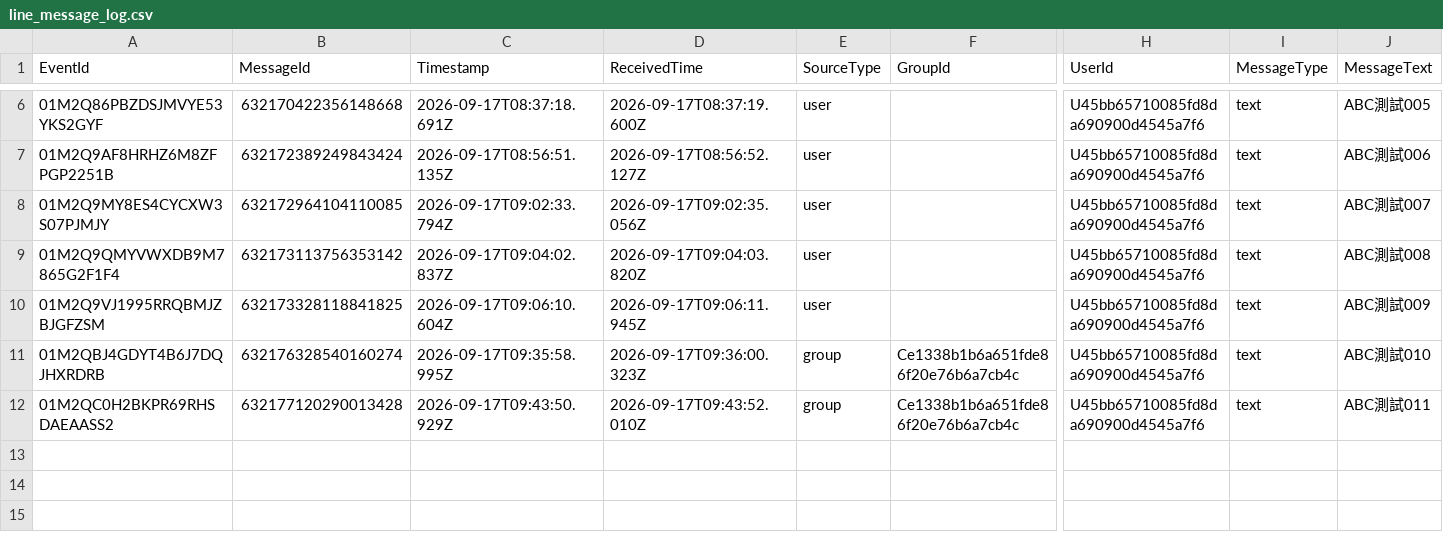
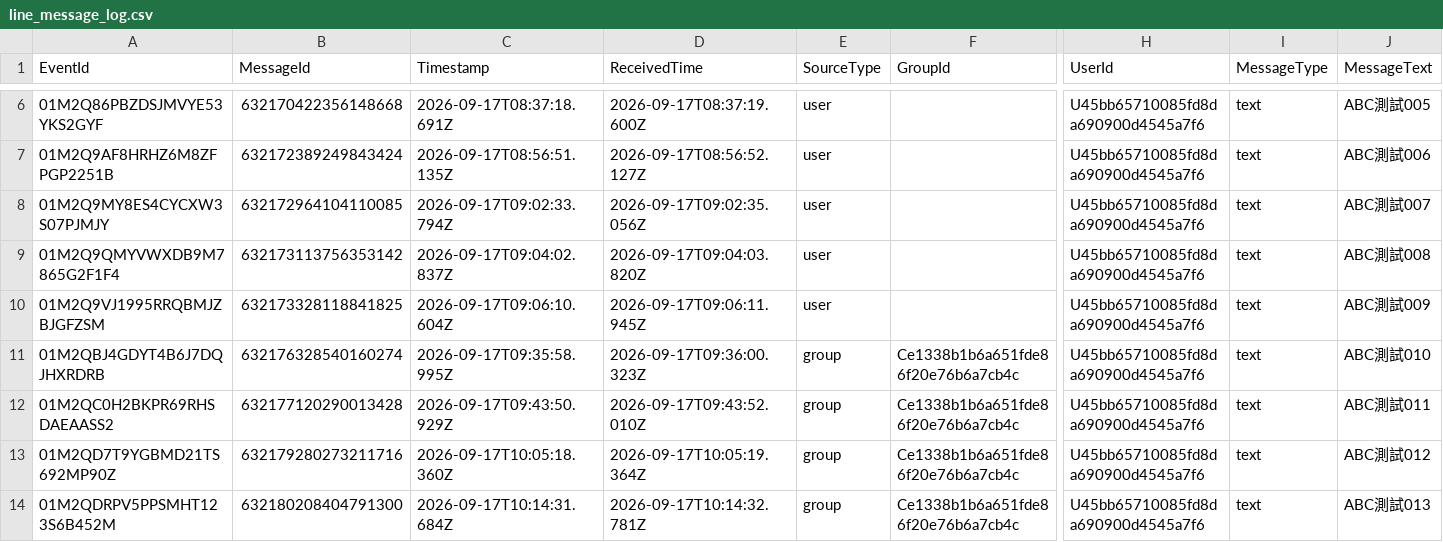
Before and after one commit to snwang14/FET-LineBot, a CSV file: reports/line_message_log.csv, drawn as a sheet; only a part is shown, gaps mark what is left out; rows hold the shown columns only; the diff names each change by its address in the sheet, - before the commit and + after, or states it on an @@ line.

```diff
--- a/reports/line_message_log.csv
+++ b/reports/line_message_log.csv
+row 13: 01M2QD7T9YGBMD21TS692MP90Z | 632179280273211716 | 2026-09-17T10:05:18.360Z | 2026-09-17T10:05:19.364Z | group | Ce1338b1b6a651fde86f20e76b6a7cb4c | U45bb65710085fd8da690900d4545a7f6 | text | ABC測試012
+row 14: 01M2QDRPV5PPSMHT123S6B452M | 632180208404791300 | 2026-09-17T10:14:31.684Z | 2026-09-17T10:14:32.781Z | group | Ce1338b1b6a651fde86f20e76b6a7cb4c | U45bb65710085fd8da690900d4545a7f6 | text | ABC測試013
```
